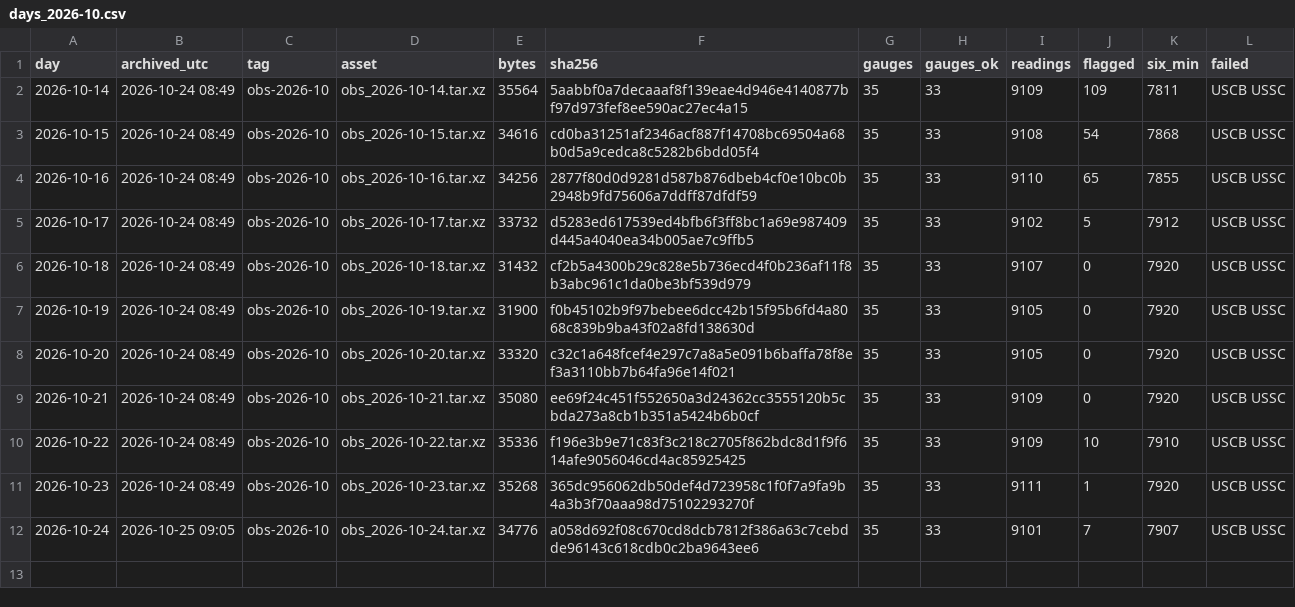
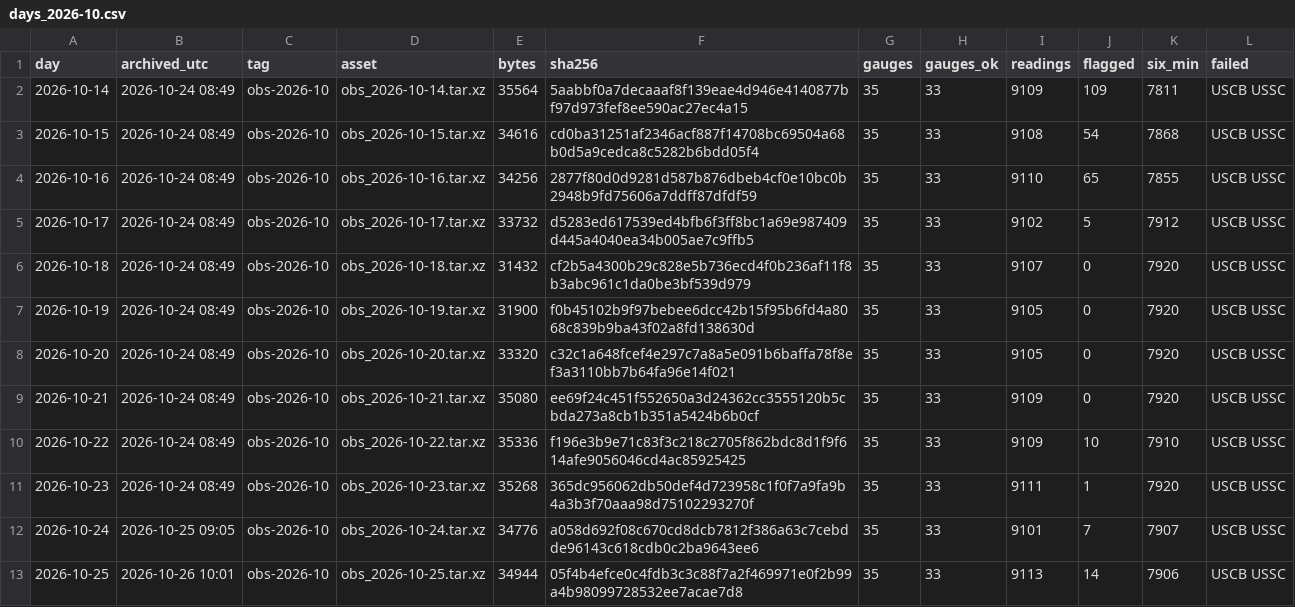
Before and after one commit to DerekLoftis/StormSense-archive, a CSV file: data/index/obs/days_2026-10.csv, drawn as a sheet.

```diff
--- a/data/index/obs/days_2026-10.csv
+++ b/data/index/obs/days_2026-10.csv
@@ -12 +12,2 @@ day,archived_utc,tag,asset,bytes,sha256,gauges,gauges_ok,readings,flagged,six_mi
 2026-10-24,2026-10-25 09:05,obs-2026-10,obs_2026-10-24.tar.xz,34776,a058d692f08c670cd8dcb7812f386a63c7cebdde96143c618cdb0c2ba9643ee6,35,33,9101,7,7907,USCB USSC
+2026-10-25,2026-10-26 10:01,obs-2026-10,obs_2026-10-25.tar.xz,34944,05f4b4efce0c4fdb3c3c88f7a2f469971e0f2b99a4b98099728532ee7acae7d8,35,33,9113,14,7906,USCB USSC
```
Also changed, not shown: data/index/obs/stations_2026-10.csv.
